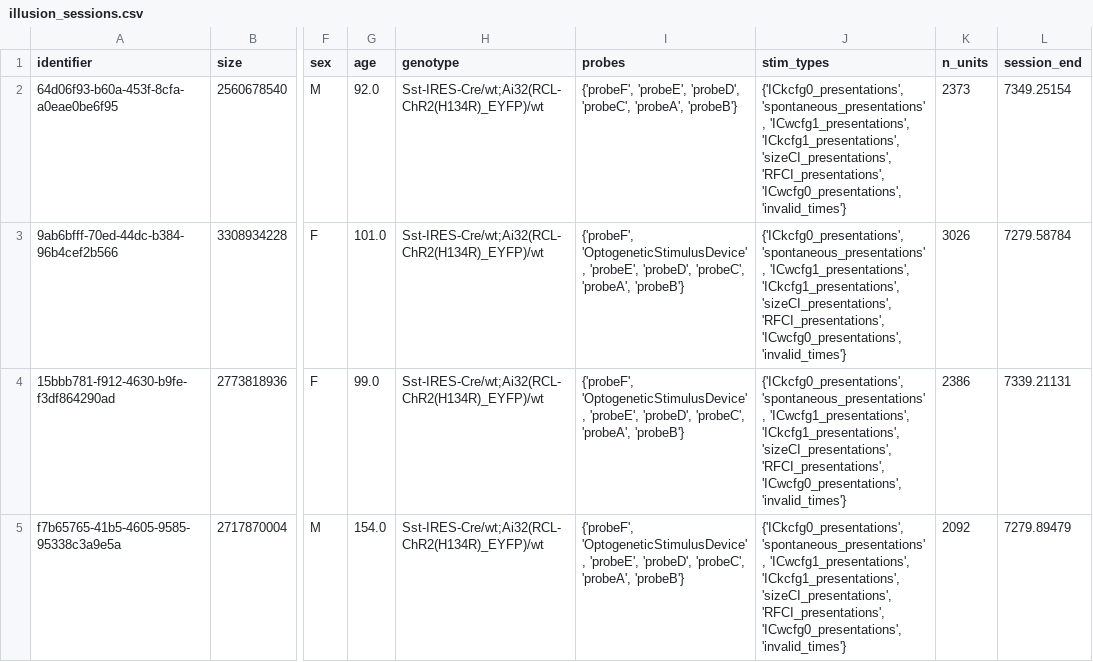
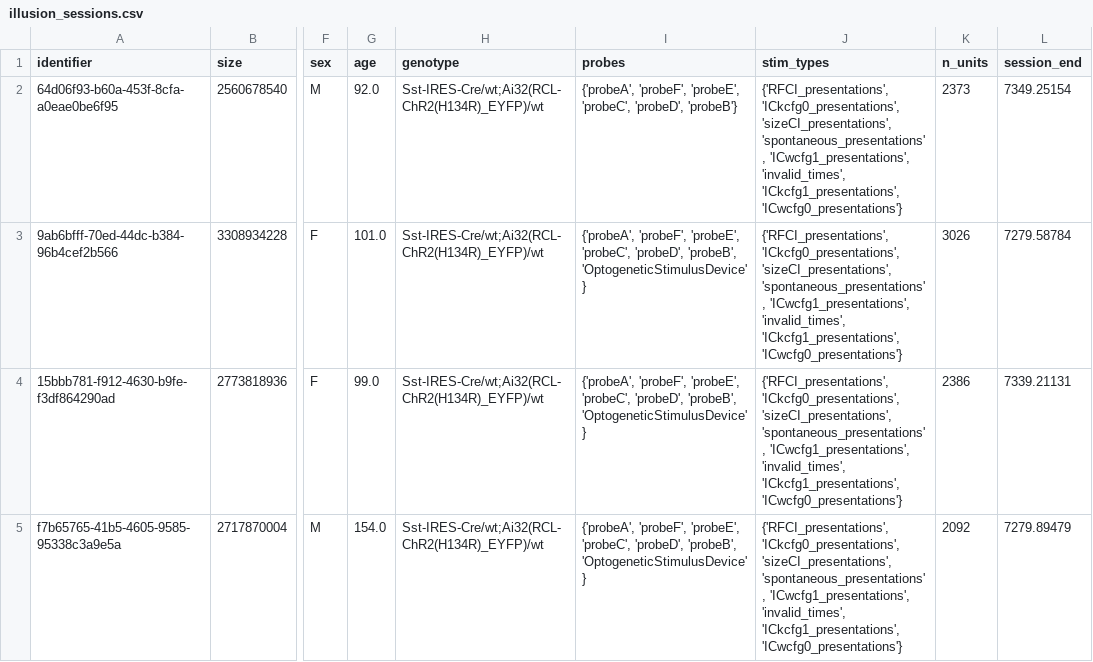
Before and after one commit to AllenInstitute/openscope_databook, a CSV file: data/illusion_sessions.csv, drawn as a sheet; only a part is shown, gaps mark what is left out; the diff covers the shown part only; the diff names each change by its address in the sheet, - before the commit and + after, or states it on an @@ line.

Commit message:
Update illusion metadata tb

```diff
--- a/data/illusion_sessions.csv
+++ b/data/illusion_sessions.csv
-I2 (probes): {'probeF', 'probeE', 'probeD', 'probeC', 'probeA', 'probeB'}
+I2 (probes): {'probeA', 'probeF', 'probeE', 'probeC', 'probeD', 'probeB'}
-J2:J5 (stim_types): {'ICkcfg0_presentations', 'spontaneous_presentations', 'ICwcfg1_presentations', 'ICkcfg1_presentations', 'sizeCI_presentations', 'RFCI_presentations', 'ICwcfg0_presentations', 'invalid_times'}
+J2:J5 (stim_types): {'RFCI_presentations', 'ICkcfg0_presentations', 'sizeCI_presentations', 'spontaneous_presentations', 'ICwcfg1_presentations', 'invalid_times', 'ICkcfg1_presentations', 'ICwcfg0_presentations'}
-I3:I5 (probes): {'probeF', 'OptogeneticStimulusDevice', 'probeE', 'probeD', 'probeC', 'probeA', 'probeB'}
+I3:I5 (probes): {'probeA', 'probeF', 'probeE', 'probeC', 'probeD', 'probeB', 'OptogeneticStimulusDevice'}
```
Also changed, not shown: 1 added row and 18 edited cells elsewhere in this file, 1 other file.
